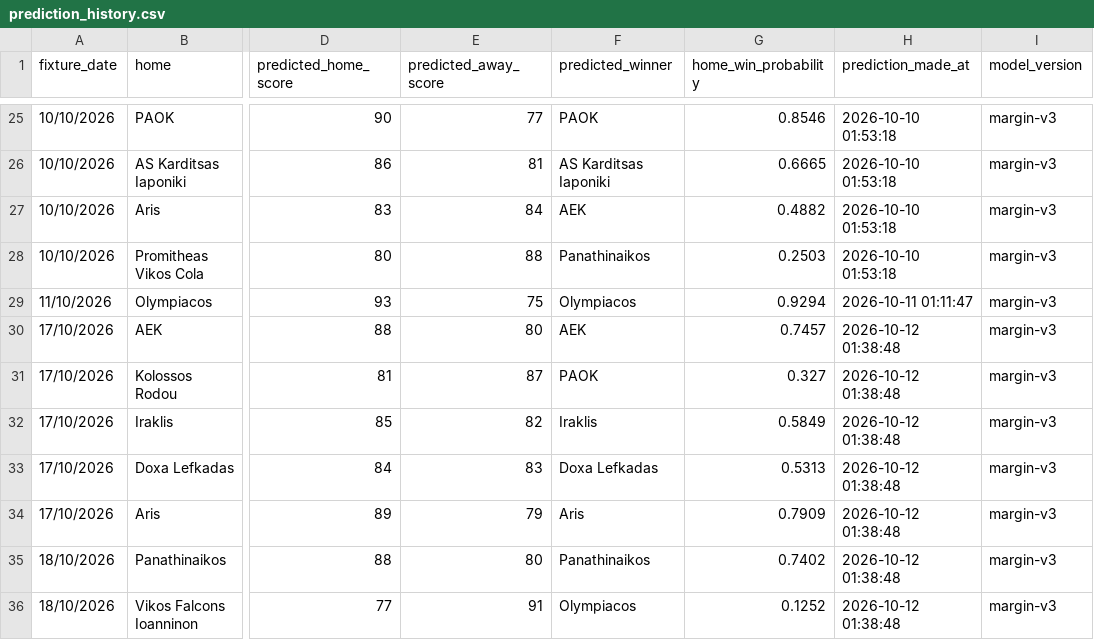
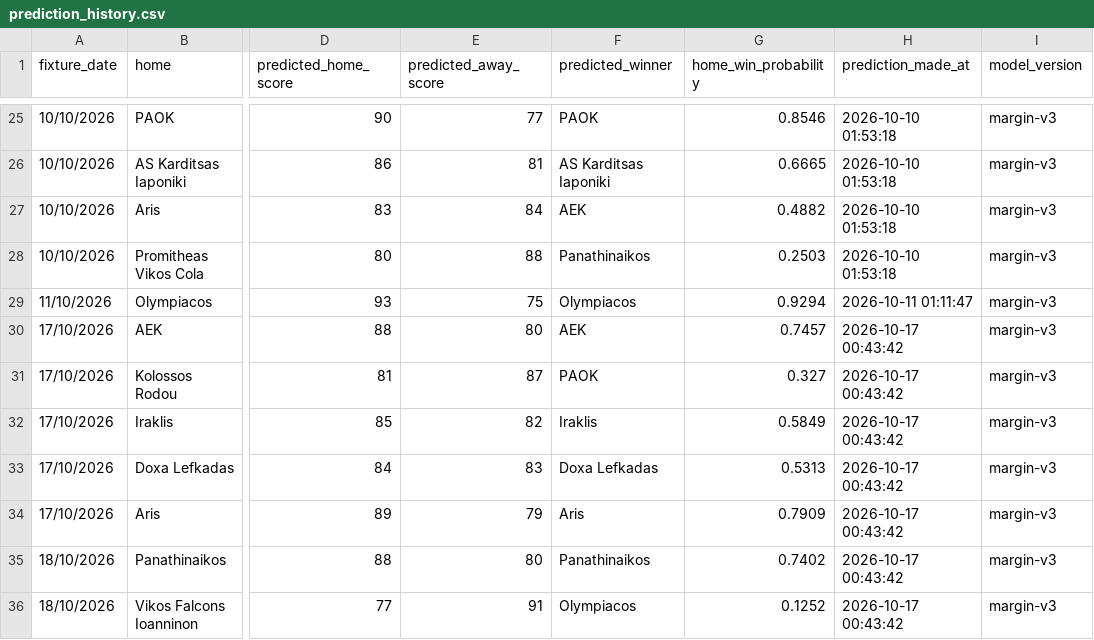
Before and after one commit to Dimiany/gbl-predictor, a CSV file: data/prediction_history.csv, drawn as a sheet; only a part is shown, gaps mark what is left out; the diff names each change by its address in the sheet, - before the commit and + after, or states it on an @@ line.

```diff
--- a/data/prediction_history.csv
+++ b/data/prediction_history.csv
-H30:H36 (prediction_made_at): 2026-10-12 01:38:48
+H30:H36 (prediction_made_at): 2026-10-17 00:43:42
```
